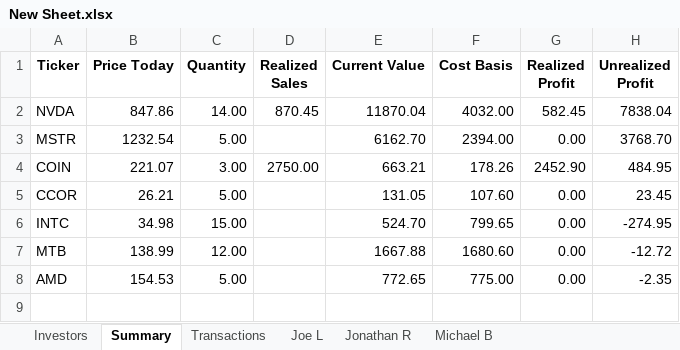
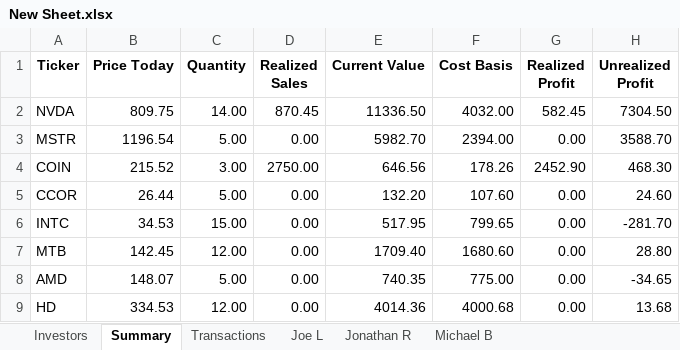
Before and after one commit to jonrebelo/Investment_Portfolio_App, an Excel workbook: New Sheet.xlsx, sheet Summary, drawn as a sheet; values as stored, in another font and other column widths than the file's, no borders; the diff names each change by its address in the sheet, - before the commit and + after, or states it on an @@ line.

Commit message:
Added a line of code to convert all values to float after being added to dataframe. This will ensure all figures have 2 decimal places when later code is executed

```diff
--- a/New Sheet.xlsx (sheet Summary)
+++ b/New Sheet.xlsx (sheet Summary)
-B2 (Price Today): 847.86
+B2 (Price Today): 809.75
-E2 (Current Value): 11870.04
+E2 (Current Value): 11336.50
-H2 (Unrealized Profit): 7838.04
+H2 (Unrealized Profit): 7304.50
-B3 (Price Today): 1232.54
+B3 (Price Today): 1196.54
-D3 (Realized Sales): (empty)
+D3 (Realized Sales): 0.00
-E3 (Current Value): 6162.70
+E3 (Current Value): 5982.70
-H3 (Unrealized Profit): 3768.70
+H3 (Unrealized Profit): 3588.70
-B4 (Price Today): 221.07
+B4 (Price Today): 215.52
-E4 (Current Value): 663.21
+E4 (Current Value): 646.56
-H4 (Unrealized Profit): 484.95
+H4 (Unrealized Profit): 468.30
-B5 (Price Today): 26.21
+B5 (Price Today): 26.44
-D5:D8 (Realized Sales): (empty)
+D5:D8 (Realized Sales): 0.00
-E5 (Current Value): 131.05
+E5 (Current Value): 132.20
-H5 (Unrealized Profit): 23.45
+H5 (Unrealized Profit): 24.60
-B6 (Price Today): 34.98
+B6 (Price Today): 34.53
-E6 (Current Value): 524.70
+E6 (Current Value): 517.95
-H6 (Unrealized Profit): -274.95
+H6 (Unrealized Profit): -281.70
-B7 (Price Today): 138.99
+B7 (Price Today): 142.45
-E7 (Current Value): 1667.88
+E7 (Current Value): 1709.40
-H7 (Unrealized Profit): -12.72
+H7 (Unrealized Profit): 28.80
-B8 (Price Today): 154.53
+B8 (Price Today): 148.07
-E8 (Current Value): 772.65
+E8 (Current Value): 740.35
-H8 (Unrealized Profit): -2.35
+H8 (Unrealized Profit): -34.65
+row 9: HD | 334.53 | 12.00 | 0.00 | 4014.36 | 4000.68 | 0.00 | 13.68
```
Also changed, not shown: sheet Transactions, sheet Michael B, sheet Investors, sheet Jonathan R, sheet Joe L, 3 other files.
